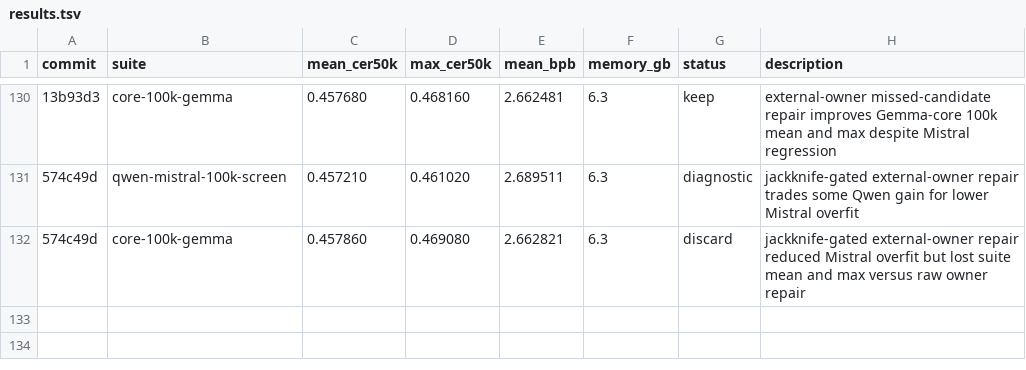
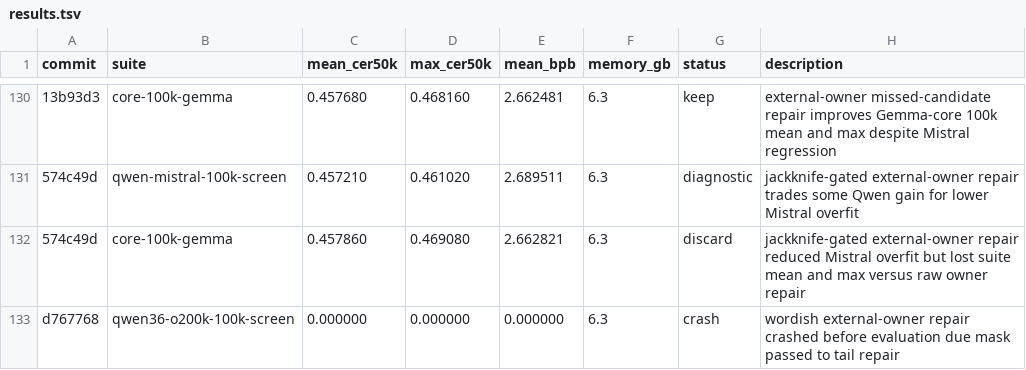
Before and after one commit to anpaure/detokenizer, a TSV file: results.tsv, drawn as a sheet; only a part is shown, gaps mark what is left out; the diff names each change by its address in the sheet, - before the commit and + after, or states it on an @@ line.

Commit message:
Fix wordish external-owner repair wiring

```diff
--- a/results.tsv
+++ b/results.tsv
+row 133: d767768 | qwen36-o200k-100k-screen | 0.000000 | 0.000000 | 0.000000 | 6.3 | crash | wordish external-owner repair crashed before evaluation due mask passed to tail repair
```
Also changed, not shown: 1 other file.
